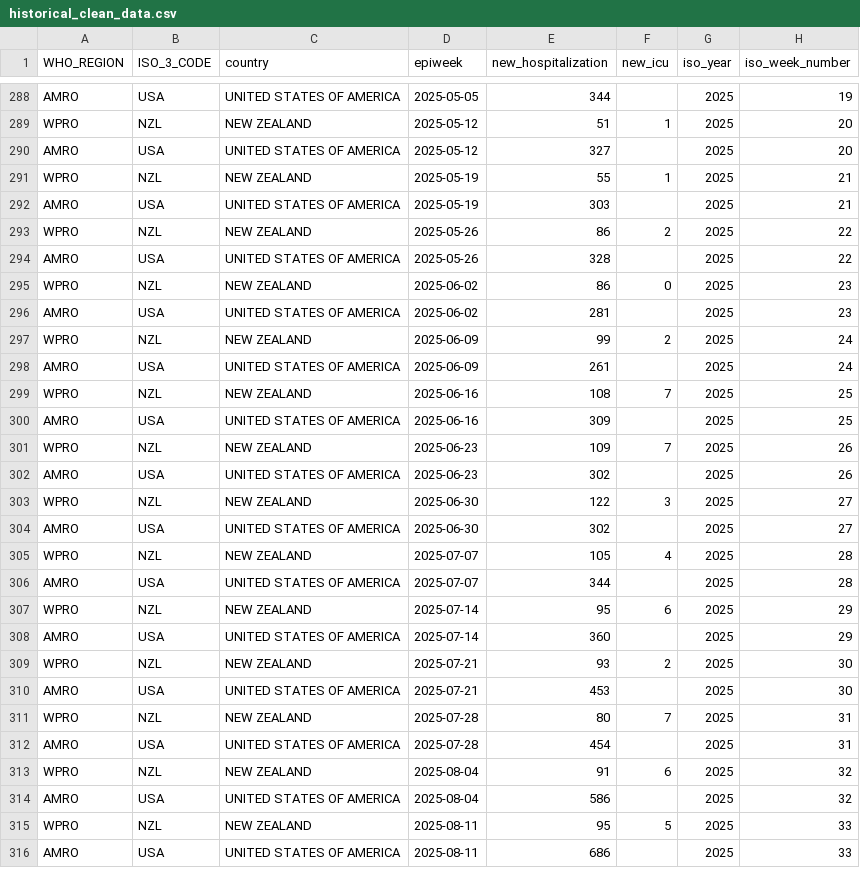
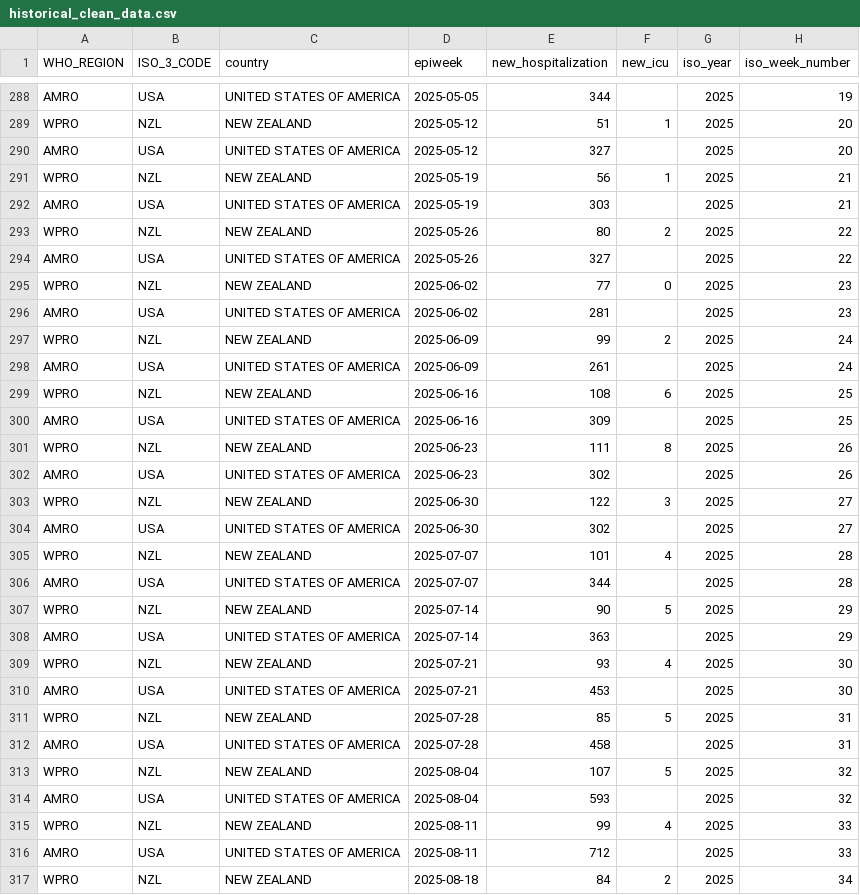
Before and after one commit to whocov/csv_weekly_hosp_icu, a CSV file: data/clean/historical_clean_data.csv, drawn as a sheet; only a part is shown, gaps mark what is left out; the diff covers the shown part only.

Commit message:
w35 2025

```diff
--- a/data/clean/historical_clean_data.csv
+++ b/data/clean/historical_clean_data.csv
@@ -290,7 +290,7 @@ WPRO,NZL,NEW ZEALAND,2025-05-12,51,1,2025,20
 AMRO,USA,UNITED STATES OF AMERICA,2025-05-12,327,,2025,20
-WPRO,NZL,NEW ZEALAND,2025-05-19,55,1,2025,21
+WPRO,NZL,NEW ZEALAND,2025-05-19,56,1,2025,21
 AMRO,USA,UNITED STATES OF AMERICA,2025-05-19,303,,2025,21
-WPRO,NZL,NEW ZEALAND,2025-05-26,86,2,2025,22
-AMRO,USA,UNITED STATES OF AMERICA,2025-05-26,328,,2025,22
-WPRO,NZL,NEW ZEALAND,2025-06-02,86,0,2025,23
+WPRO,NZL,NEW ZEALAND,2025-05-26,80,2,2025,22
+AMRO,USA,UNITED STATES OF AMERICA,2025-05-26,327,,2025,22
+WPRO,NZL,NEW ZEALAND,2025-06-02,77,0,2025,23
 AMRO,USA,UNITED STATES OF AMERICA,2025-06-02,281,,2025,23
@@ -298,5 +298,5 @@ WPRO,NZL,NEW ZEALAND,2025-06-09,99,2,2025,24
 AMRO,USA,UNITED STATES OF AMERICA,2025-06-09,261,,2025,24
-WPRO,NZL,NEW ZEALAND,2025-06-16,108,7,2025,25
+WPRO,NZL,NEW ZEALAND,2025-06-16,108,6,2025,25
 AMRO,USA,UNITED STATES OF AMERICA,2025-06-16,309,,2025,25
-WPRO,NZL,NEW ZEALAND,2025-06-23,109,7,2025,26
+WPRO,NZL,NEW ZEALAND,2025-06-23,111,8,2025,26
 AMRO,USA,UNITED STATES OF AMERICA,2025-06-23,302,,2025,26
@@ -304,13 +304,14 @@ WPRO,NZL,NEW ZEALAND,2025-06-30,122,3,2025,27
 AMRO,USA,UNITED STATES OF AMERICA,2025-06-30,302,,2025,27
-WPRO,NZL,NEW ZEALAND,2025-07-07,105,4,2025,28
+WPRO,NZL,NEW ZEALAND,2025-07-07,101,4,2025,28
 AMRO,USA,UNITED STATES OF AMERICA,2025-07-07,344,,2025,28
-WPRO,NZL,NEW ZEALAND,2025-07-14,95,6,2025,29
-AMRO,USA,UNITED STATES OF AMERICA,2025-07-14,360,,2025,29
-WPRO,NZL,NEW ZEALAND,2025-07-21,93,2,2025,30
+WPRO,NZL,NEW ZEALAND,2025-07-14,90,5,2025,29
+AMRO,USA,UNITED STATES OF AMERICA,2025-07-14,363,,2025,29
+WPRO,NZL,NEW ZEALAND,2025-07-21,93,4,2025,30
 AMRO,USA,UNITED STATES OF AMERICA,2025-07-21,453,,2025,30
-WPRO,NZL,NEW ZEALAND,2025-07-28,80,7,2025,31
-AMRO,USA,UNITED STATES OF AMERICA,2025-07-28,454,,2025,31
-WPRO,NZL,NEW ZEALAND,2025-08-04,91,6,2025,32
-AMRO,USA,UNITED STATES OF AMERICA,2025-08-04,586,,2025,32
-WPRO,NZL,NEW ZEALAND,2025-08-11,95,5,2025,33
-AMRO,USA,UNITED STATES OF AMERICA,2025-08-11,686,,2025,33
+WPRO,NZL,NEW ZEALAND,2025-07-28,85,5,2025,31
+AMRO,USA,UNITED STATES OF AMERICA,2025-07-28,458,,2025,31
+WPRO,NZL,NEW ZEALAND,2025-08-04,107,5,2025,32
+AMRO,USA,UNITED STATES OF AMERICA,2025-08-04,593,,2025,32
+WPRO,NZL,NEW ZEALAND,2025-08-11,99,4,2025,33
+AMRO,USA,UNITED STATES OF AMERICA,2025-08-11,712,,2025,33
+WPRO,NZL,NEW ZEALAND,2025-08-18,84,2,2025,34
```
Also changed, not shown: 2 added rows and 22 edited cells elsewhere in this file.
